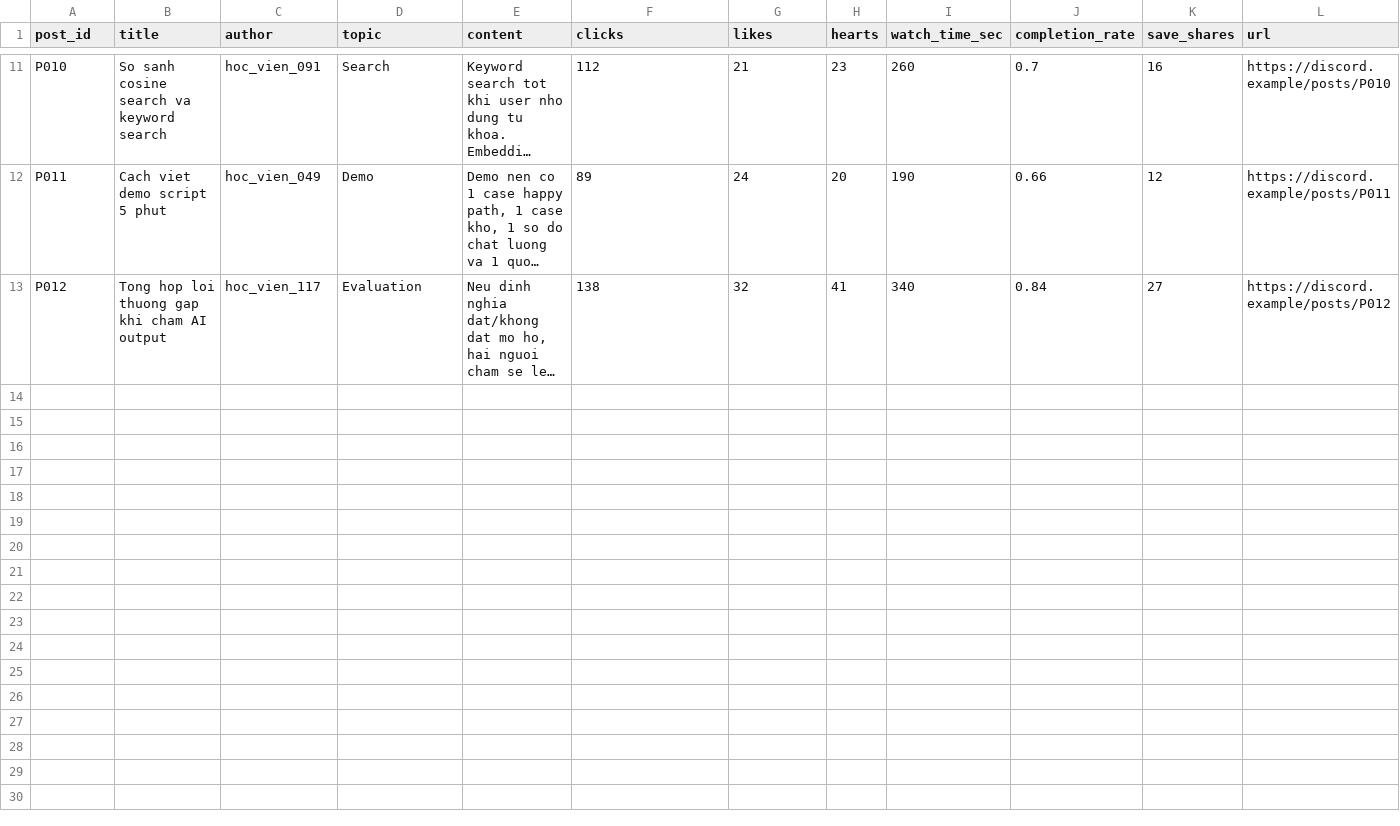
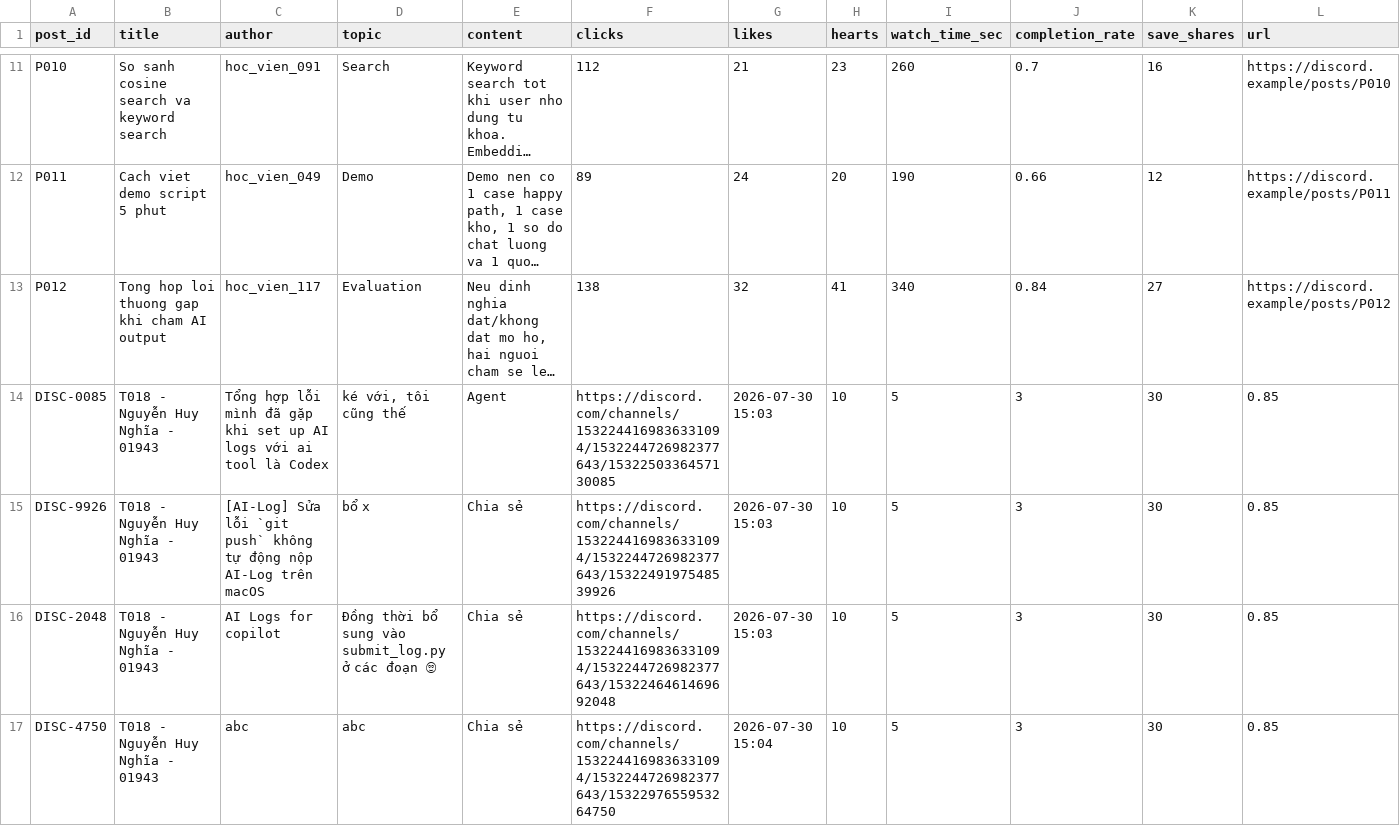
Before and after one commit to Nickchua123/K3-hackathon-Zodiac-E403, a CSV file: codebase/mock_posts.csv, drawn as a sheet; only a part is shown, gaps mark what is left out; long unchanged cells end in …; rows hold the shown columns only; the diff names each change by its address in the sheet, - before the commit and + after, or states it on an @@ line.

```diff
--- a/codebase/mock_posts.csv
+++ b/codebase/mock_posts.csv
+row 14: DISC-0085 | T018 - Nguyễn Huy Nghĩa - 01943 | Tổng hợp lỗi mình đã gặp khi set up AI logs với ai tool là Codex | ké với, tôi cũng thế | Agent | https://discord.com/channels/1532244169836331094/1532244726982377643/1532250336457130085 | 2026-07-30 15:03 | 10 | 5 | 3 | 30 | 0.85
+row 15: DISC-9926 | T018 - Nguyễn Huy Nghĩa - 01943 | [AI-Log] Sửa lỗi `git push` không tự động nộp AI-Log trên macOS | bổ x | Chia sẻ | https://discord.com/channels/1532244169836331094/1532244726982377643/1532249197548539926 | 2026-07-30 15:03 | 10 | 5 | 3 | 30 | 0.85
+row 16: DISC-2048 | T018 - Nguyễn Huy Nghĩa - 01943 | AI Logs for copilot | Đồng thời bổ sung vào submit_log.py ở các đoạn 🙄 | Chia sẻ | https://discord.com/channels/1532244169836331094/1532244726982377643/1532246461469692048 | 2026-07-30 15:03 | 10 | 5 | 3 | 30 | 0.85
+row 17: DISC-4750 | T018 - Nguyễn Huy Nghĩa - 01943 | abc | abc | Chia sẻ | https://discord.com/channels/1532244169836331094/1532244726982377643/1532297655953264750 | 2026-07-30 15:04 | 10 | 5 | 3 | 30 | 0.85
```
Also changed, not shown: 3 other files.
